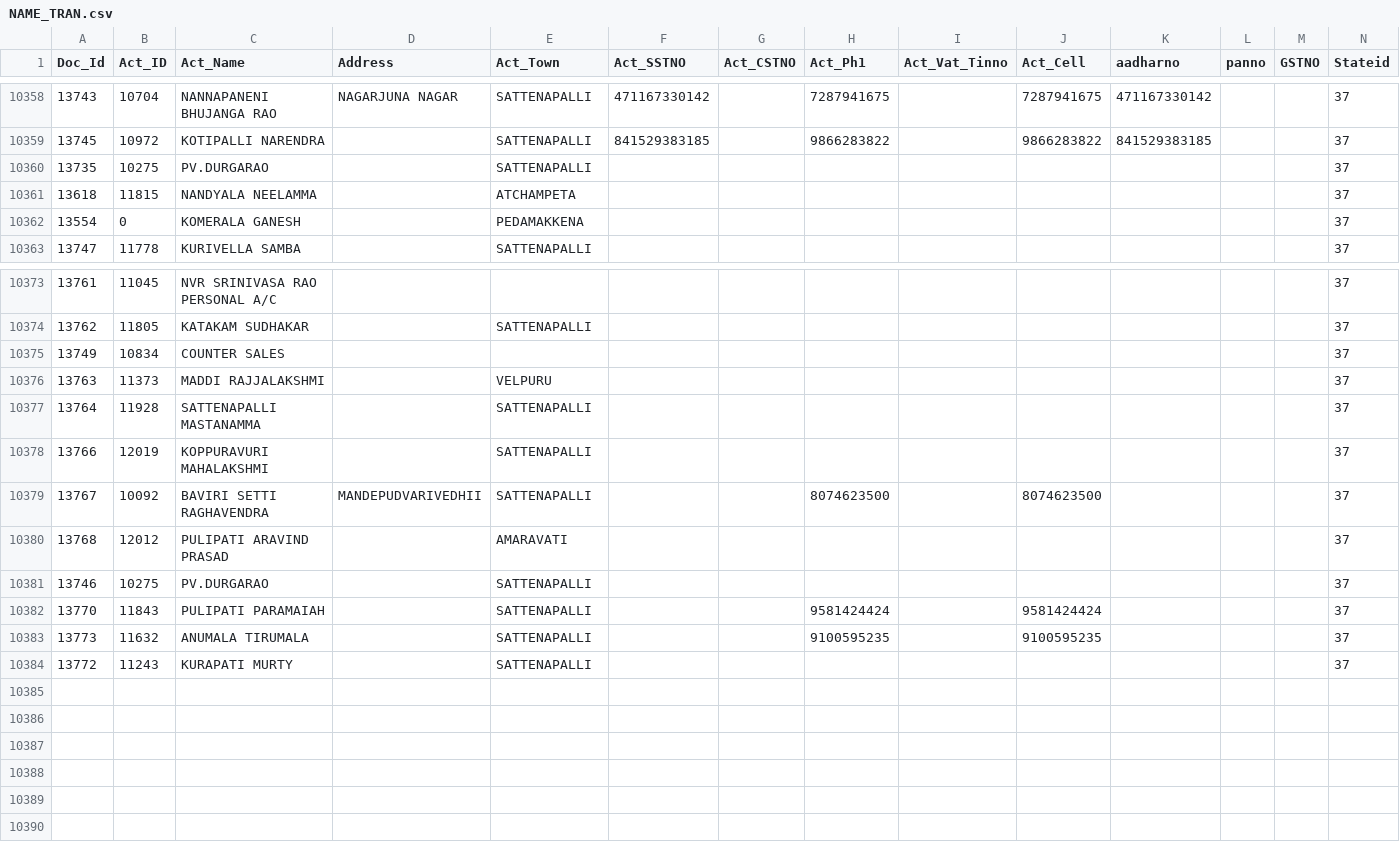
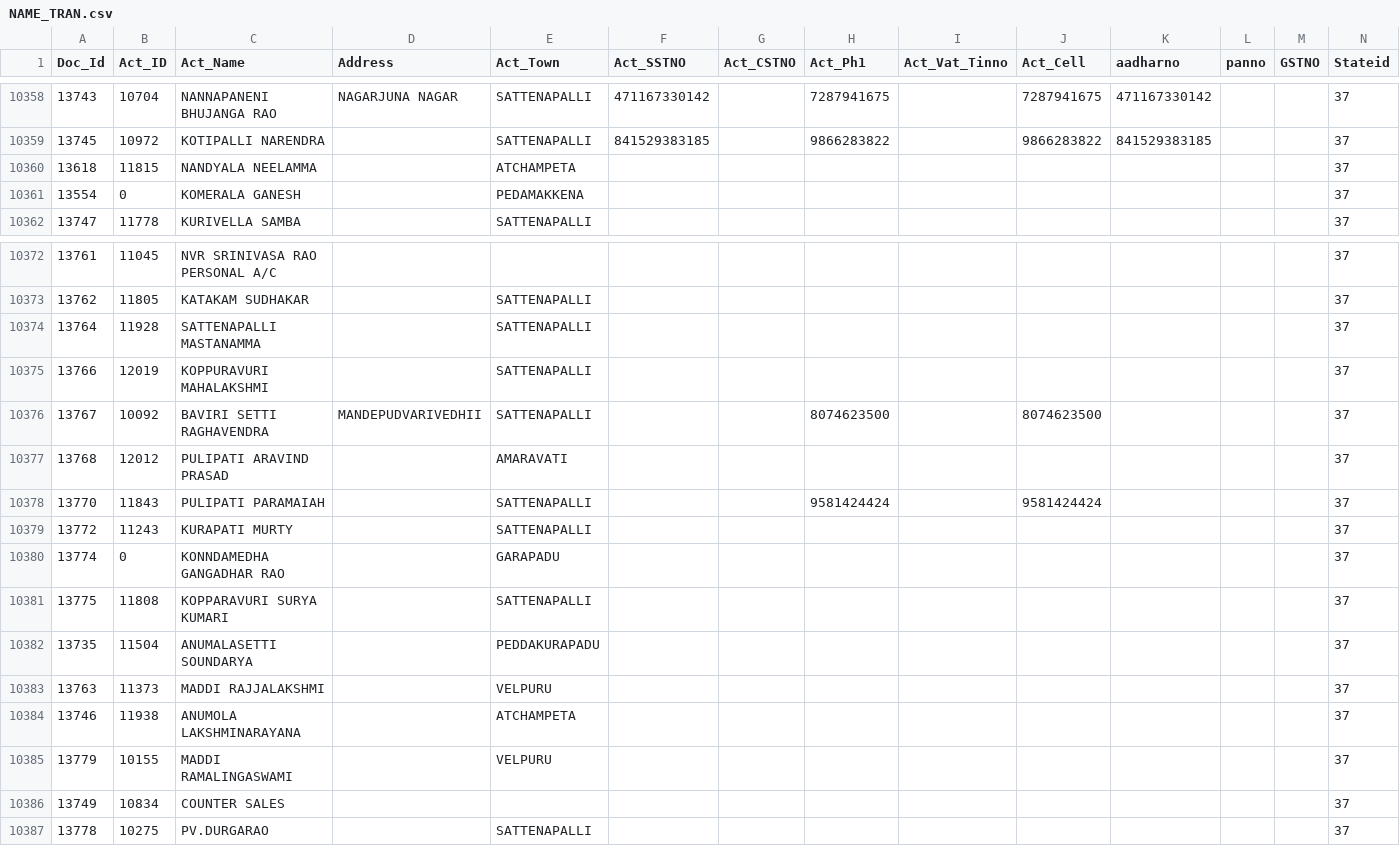
Before and after one commit to krishnasai-narayana/3goils, a CSV file: data/NAME_TRAN.csv, drawn as a sheet; only a part is shown, gaps mark what is left out; removed rows and columns are numbered as before the commit, all else as after; rows hold the shown columns only; the diff names each change by its address in the sheet, - before the commit and + after, or states it on an @@ line.

Commit message:
Data update: 10-11-2026

```diff
--- a/data/NAME_TRAN.csv
+++ b/data/NAME_TRAN.csv
-row 10360: 13735 | 10275 | PV.DURGARAO |  | SATTENAPALLI |  |  |  |  |  |  |  |  | 37
-row 10381: 13746 | 10275 | PV.DURGARAO |  | SATTENAPALLI |  |  |  |  |  |  |  |  | 37
-row 10383: 13773 | 11632 | ANUMALA TIRUMALA |  | SATTENAPALLI |  |  | 9100595235 |  | 9100595235 |  |  |  | 37
+row 10380: 13774 | 0 | KONNDAMEDHA GANGADHAR RAO |  | GARAPADU |  |  |  |  |  |  |  |  | 37
+row 10381: 13775 | 11808 | KOPPARAVURI SURYA KUMARI |  | SATTENAPALLI |  |  |  |  |  |  |  |  | 37
+row 10382: 13735 | 11504 | ANUMALASETTI SOUNDARYA |  | PEDDAKURAPADU |  |  |  |  |  |  |  |  | 37
@@ row 10376 moved to row 10383: 13763 @@
+row 10384: 13746 | 11938 | ANUMOLA LAKSHMINARAYANA |  | ATCHAMPETA |  |  |  |  |  |  |  |  | 37
+row 10385: 13779 | 10155 | MADDI RAMALINGASWAMI |  | VELPURU |  |  |  |  |  |  |  |  | 37
@@ row 10375 moved to row 10386: 13749 @@
+row 10387: 13778 | 10275 | PV.DURGARAO |  | SATTENAPALLI |  |  |  |  |  |  |  |  | 37
```
Also changed, not shown: data/Doc_MaxId.csv, data/Item_Grp.csv, 9 other files.
